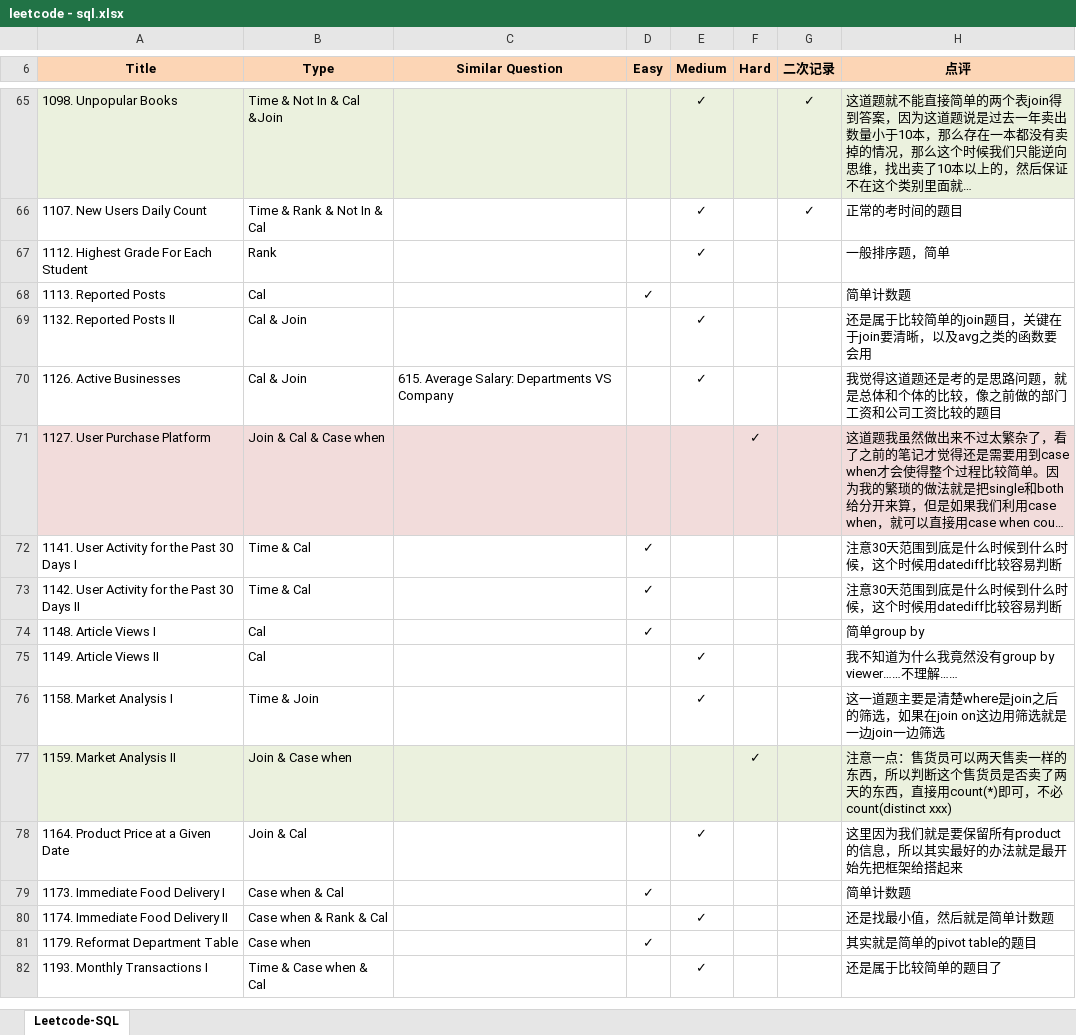
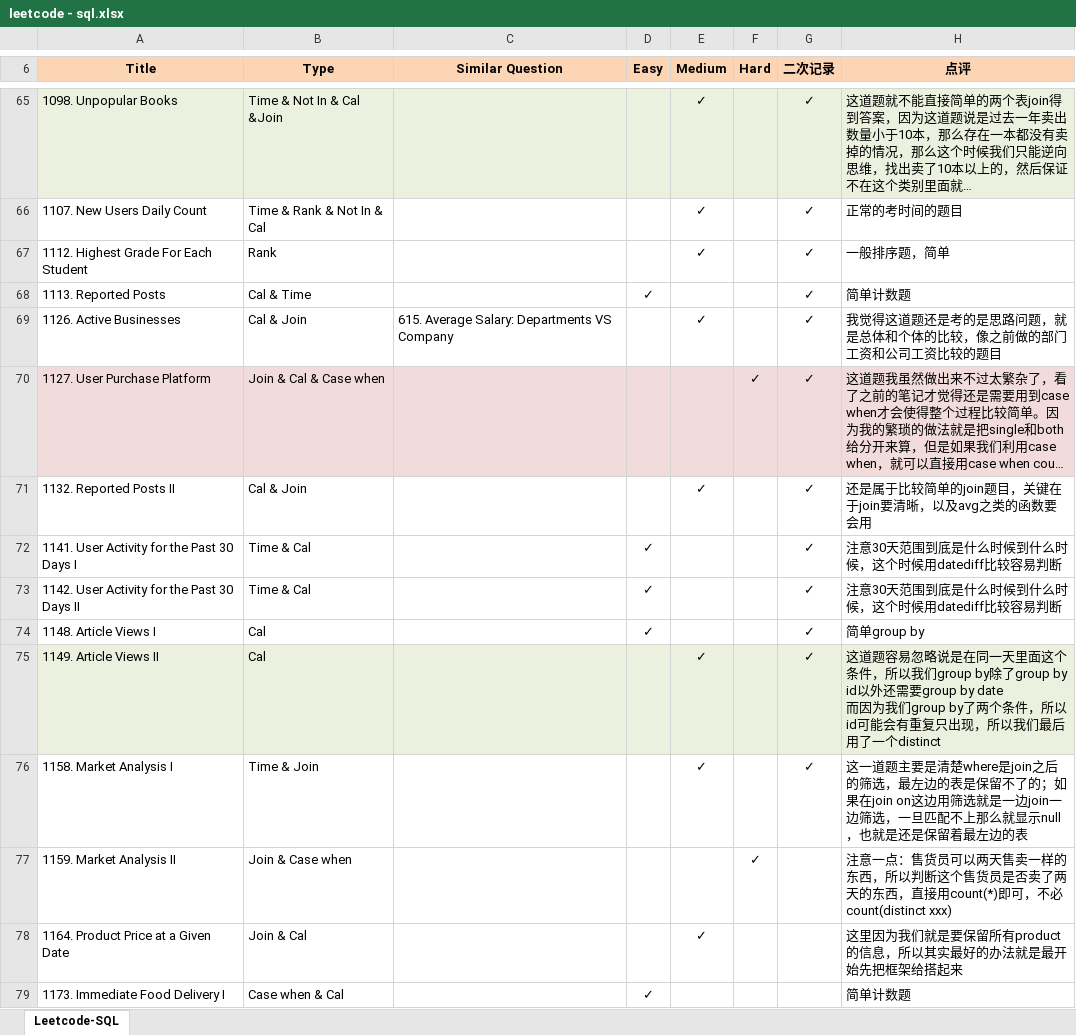
Before and after one commit to Jeanzw/LeetCode_Practice, an Excel workbook: SQL/leetcode - sql.xlsx, sheet Leetcode-SQL, drawn as a sheet; only a part is shown, gaps mark what is left out; the shorter side is filled out with more unchanged rows; long unchanged cells end in …; values as stored, in another font and other column widths than the file's, no borders; removed rows and columns are numbered as before the commit, all else as after; ↵ is a line break in a cell; the diff names each change by its address in the sheet, - before the commit and + after, or states it on an @@ line.

```diff
--- a/SQL/leetcode - sql.xlsx (sheet Leetcode-SQL)
+++ b/SQL/leetcode - sql.xlsx (sheet Leetcode-SQL)
-G67:G68 (二次记录): (empty)
+G67:G68 (二次记录): ✓
-B68 (Type): Cal
+B68 (Type): Cal & Time
-row 69: 1132. Reported Posts II | Cal & Join |  |  | ✓ |  |  | 还是属于比较简单的join题目，关键在于join要清晰，以及avg之类的函数要会用
-G69:G70 (二次记录): (empty)
+G69:G70 (二次记录): ✓
+row 71: 1132. Reported Posts II | Cal & Join |  |  | ✓ |  | ✓ | 还是属于比较简单的join题目，关键在于join要清晰，以及avg之类的函数要会用
-G72:G76 (二次记录): (empty)
+G72:G76 (二次记录): ✓
-A75:H75 fill: none
+A75:H75 fill: #EBF1DE
-H75 (点评): 我不知道为什么我竟然没有group by viewer……不理解……
+H75 (点评): 这道题容易忽略说是在同一天里面这个条件，所以我们group by除了group by id以外还需要group by date ↵ 而因为我们group by了两个条件，所以id可能会有重复只出现，所以我们最后用了一个distinct
-H76 (点评): …的筛选，如果在join on这边用筛选就是一边join一边筛选
+H76 (点评): …的筛选，最左边的表是保留不了的；如果在join on这边用筛选就是一边join一边筛选，一旦匹配不上那么就显示null，也就是还是保留着最左边的表
-A77:H77 fill: #EBF1DE
+A77:H77 fill: none
```
Also changed, not shown: 4 other files.
